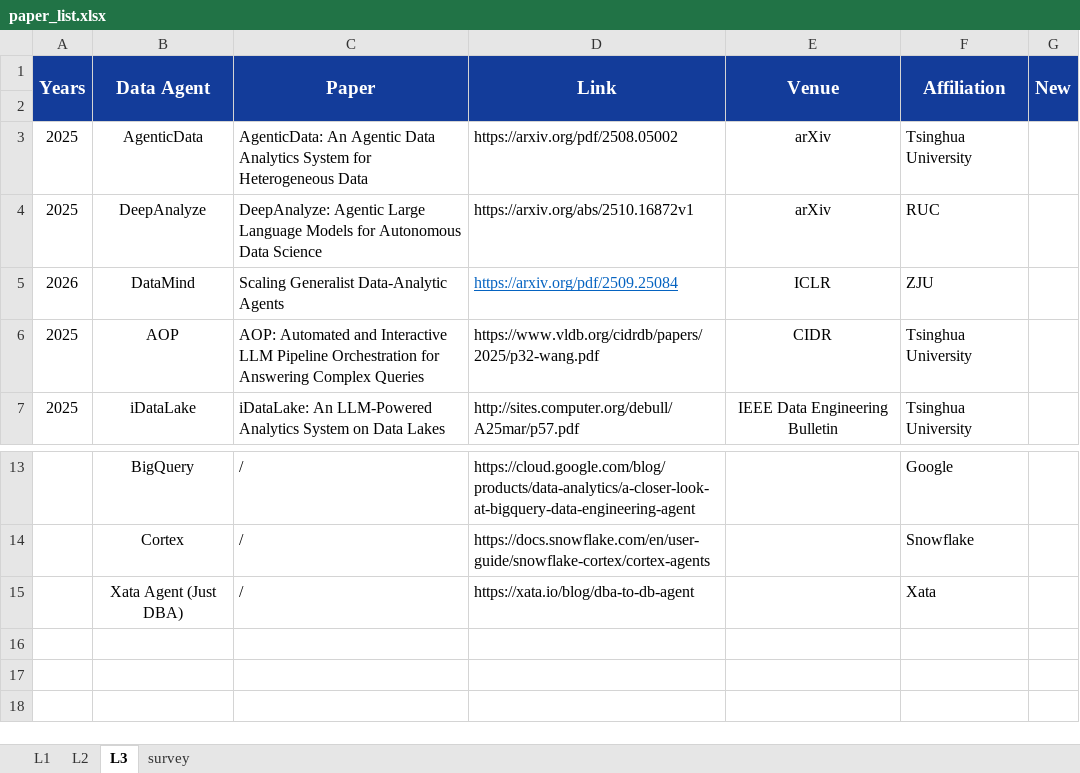
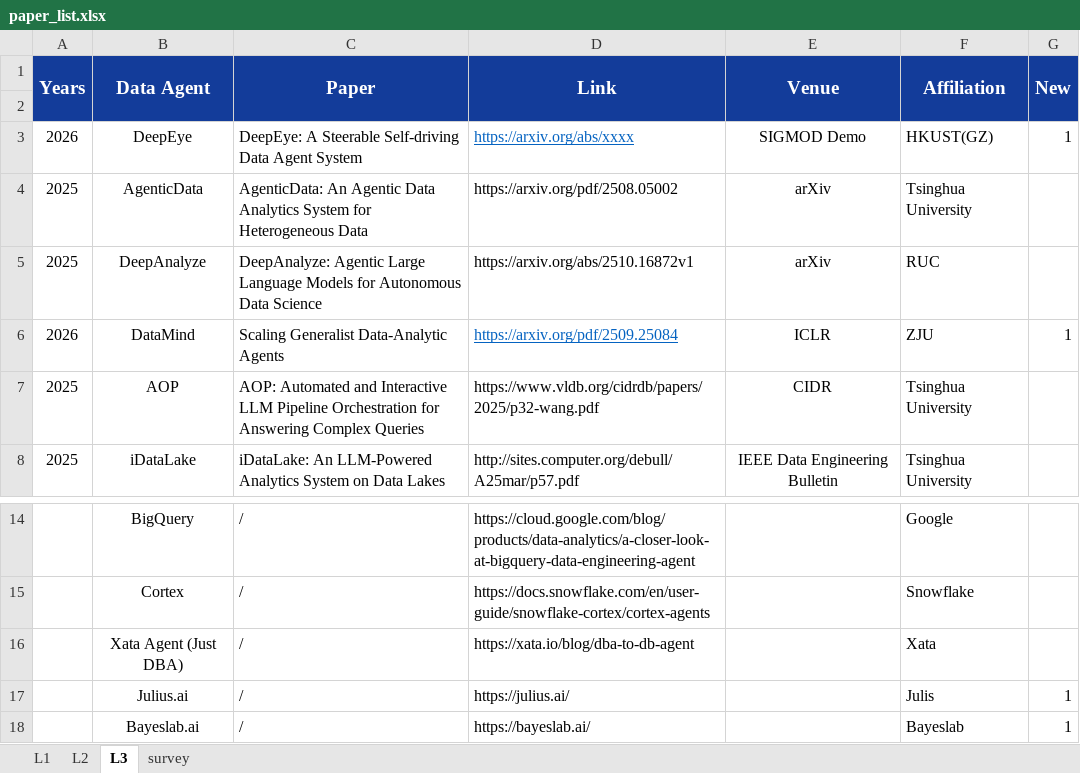
Before and after one commit to HKUSTDial/awesome-data-agents, an Excel workbook: src/paper_list.xlsx, sheet L3, drawn as a sheet; only a part is shown, gaps mark what is left out; values as stored, in another font and other column widths than the file's, no borders; addresses are those after the commit; the diff names each change by its address in the sheet, - before the commit and + after, or states it on an @@ line.

```diff
--- a/src/paper_list.xlsx (sheet L3)
+++ b/src/paper_list.xlsx (sheet L3)
+row 3: 2026 | DeepEye | DeepEye: A Steerable Self-driving Data Agent System | https://arxiv.org/abs/xxxx | SIGMOD Demo | HKUST(GZ) | 1
-G6 (New): (empty)
+G6 (New): 1
+row 17:  | Julius.ai | / | https://julius.ai/ |  | Julis | 1
+row 18:  | Bayeslab.ai | / | https://bayeslab.ai/ |  | Bayeslab | 1
```
Also changed, not shown: sheet L2, 5 other files.
